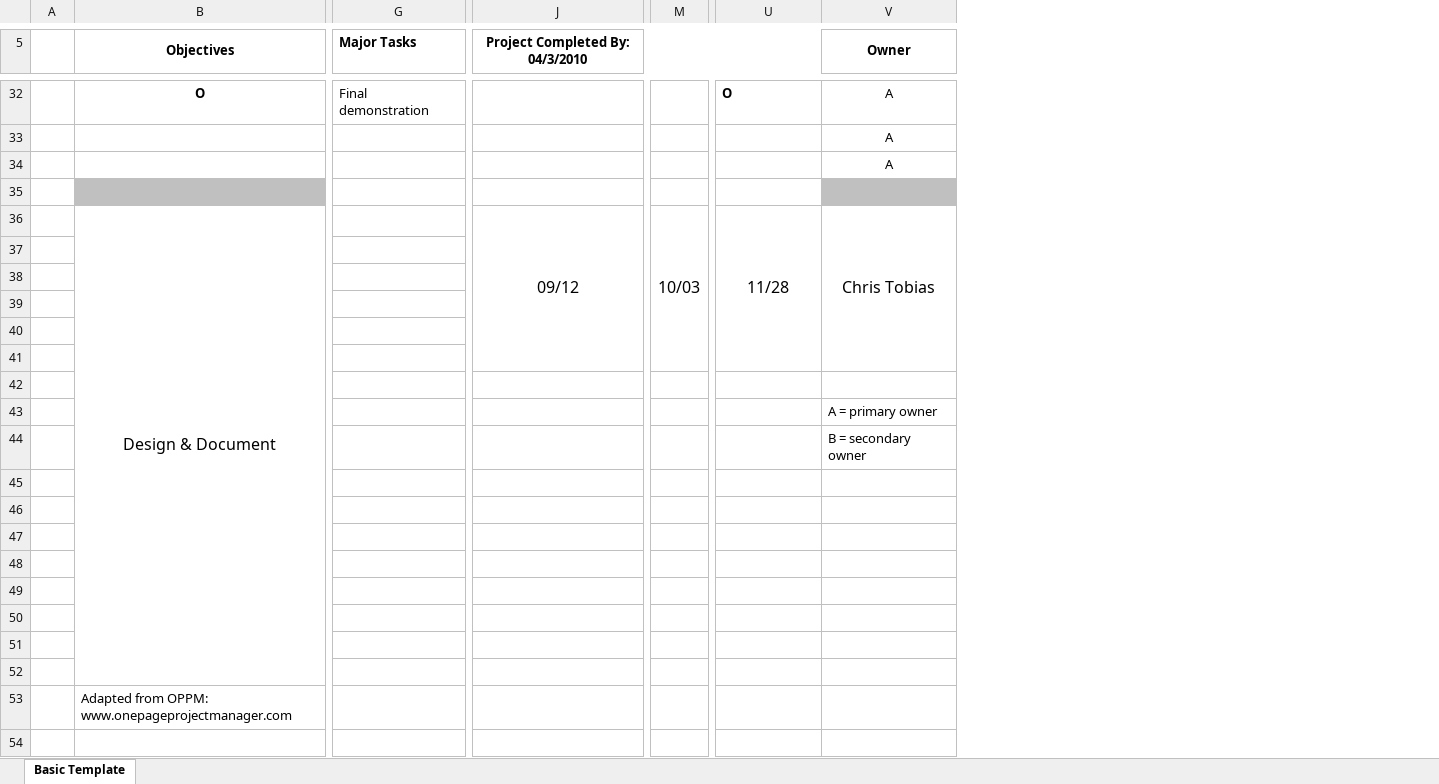
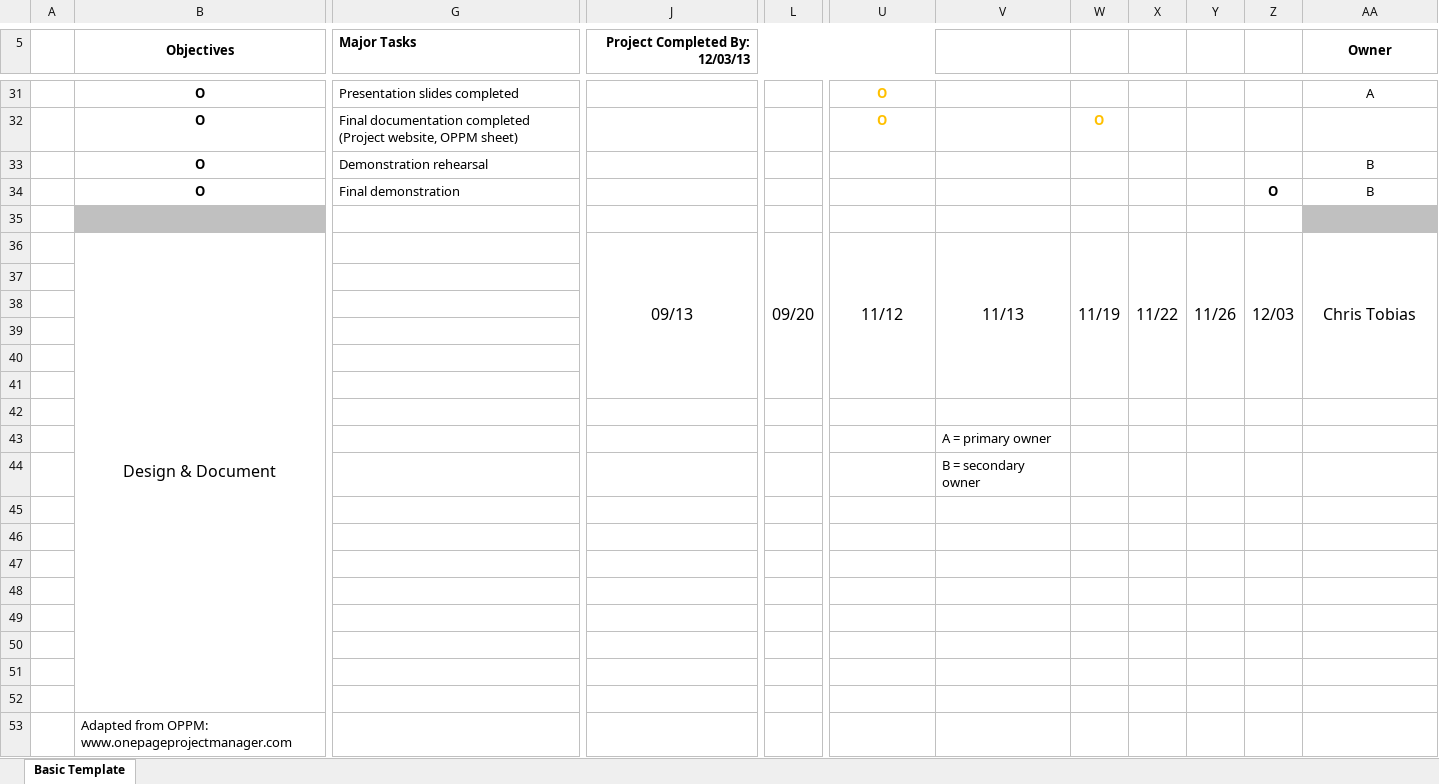
Before and after one commit to CrazyShaman/CS340Project, an Excel workbook: OPPM.xlsx, sheet Basic Template, drawn as a sheet; only a part is shown, gaps mark what is left out; values as stored, in another font and other column widths than the file's, no borders; charts and pictures and conditional formats not drawn; removed rows and columns are numbered as before the commit, all else as after; rows hold the shown columns only; the diff covers the shown part only; the diff names each change by its address in the sheet, - before the commit and + after, or states it on an @@ line.

Commit message:
OPPM Updated

```diff
--- a/OPPM.xlsx (sheet Basic Template)
+++ b/OPPM.xlsx (sheet Basic Template)
-column G (Major Tasks), row 32: Final demonstration
+column G (Major Tasks), row 31: Presentation slides completed; rows 33-34: Demonstration rehearsal | Final demonstration
+column L, row 36: 09/20
-column M, row 36: 10/03
+column V, rows 36-44: 11/13 |  |  |  |  |  |  | A = primary owner | B = secondary owner
+column W, row 36: 11/19
+column X, row 36: 11/22
+column Y, row 36: 11/26
+column Z, rows 34-36: O |  | 12/03
-J5: Project Completed By: 04/3/2010
+J5: Project Completed By: 12/03/13
-J5 alignment: center
+J5 alignment: right
@@ U31 text colour: black → #FFC000, alignment: left → center @@
+row 32:  | O | Final documentation completed (Project website, OPPM sheet) |  |  | O |  | O
-B33:B34 (Objectives): (empty)
+B33:B34 (Objectives): O
-AA33:AA34 (Owner): A
+AA33:AA34 (Owner): B
-J36 (Project Completed By: 12/03/13): 09/12
+J36 (Project Completed By: 12/03/13): 09/13
-U36: 11/28
+U36: 11/12
-AA43 (Owner): A = primary owner
+AA43 (Owner): (empty)
-AA44 (Owner): B = secondary owner
+AA44 (Owner): (empty)
```
Also changed, not shown: 14 added rows, 15 removed rows, 26 edited cells, cell formats and merged cells elsewhere in this sheet, charts or pictures, 2 other files.
